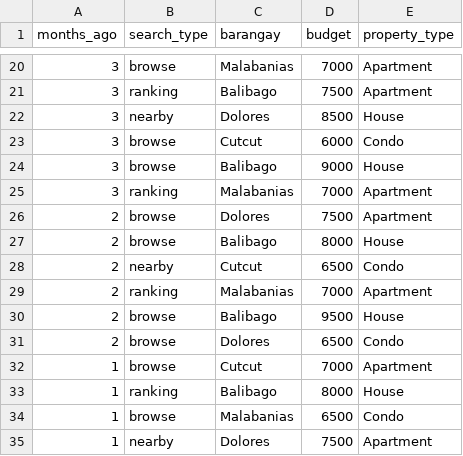
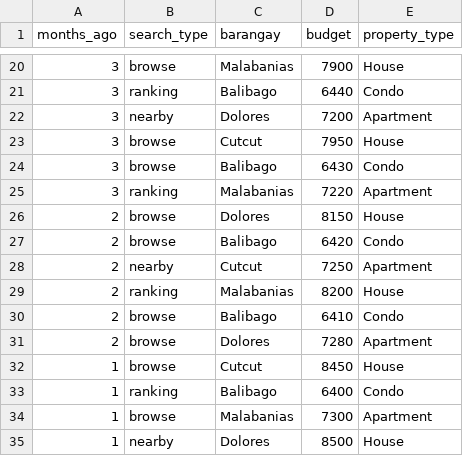
Before and after one commit to anferlleesugay/tierhome-backend, a CSV file: database/demo_data/model_monitoring_search_logs.csv, drawn as a sheet; only a part is shown, gaps mark what is left out; the diff covers the shown part only.

```diff
--- a/database/demo_data/model_monitoring_search_logs.csv
+++ b/database/demo_data/model_monitoring_search_logs.csv
@@ -20,16 +20,16 @@ months_ago,search_type,barangay,budget,property_type
-3,browse,Malabanias,7000,Apartment
-3,ranking,Balibago,7500,Apartment
-3,nearby,Dolores,8500,House
-3,browse,Cutcut,6000,Condo
-3,browse,Balibago,9000,House
-3,ranking,Malabanias,7000,Apartment
-2,browse,Dolores,7500,Apartment
-2,browse,Balibago,8000,House
-2,nearby,Cutcut,6500,Condo
-2,ranking,Malabanias,7000,Apartment
-2,browse,Balibago,9500,House
-2,browse,Dolores,6500,Condo
-1,browse,Cutcut,7000,Apartment
-1,ranking,Balibago,8000,House
-1,browse,Malabanias,6500,Condo
-1,nearby,Dolores,7500,Apartment
+3,browse,Malabanias,7900,House
+3,ranking,Balibago,6440,Condo
+3,nearby,Dolores,7200,Apartment
+3,browse,Cutcut,7950,House
+3,browse,Balibago,6430,Condo
+3,ranking,Malabanias,7220,Apartment
+2,browse,Dolores,8150,House
+2,browse,Balibago,6420,Condo
+2,nearby,Cutcut,7250,Apartment
+2,ranking,Malabanias,8200,House
+2,browse,Balibago,6410,Condo
+2,browse,Dolores,7280,Apartment
+1,browse,Cutcut,8450,House
+1,ranking,Balibago,6400,Condo
+1,browse,Malabanias,7300,Apartment
+1,nearby,Dolores,8500,House
```
Also changed, not shown: 35 edited cells elsewhere in this file.
